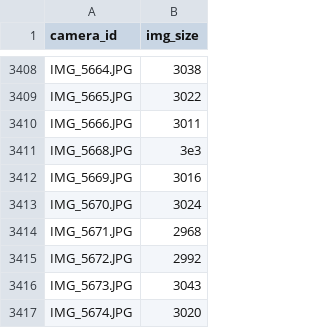
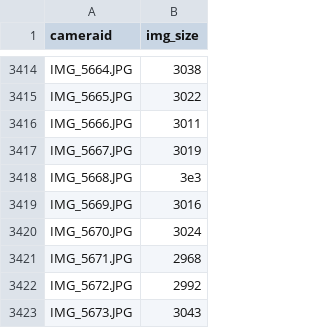
Before and after one commit to EGKingLab/h2lifespan, a CSV file: Data/Processed/image_dimensions.csv, drawn as a sheet; only a part is shown, gaps mark what is left out; the shorter side is filled out with more unchanged rows; the diff covers the shown part only.

```diff
--- a/Data/Processed/image_dimensions.csv
+++ b/Data/Processed/image_dimensions.csv
@@ -1 +1 @@
-camera_id,img_size
+cameraid,img_size
@@ -3410,2 +3416,3 @@ IMG_5665.JPG,3022
 IMG_5666.JPG,3011
+IMG_5667.JPG,3019
 IMG_5668.JPG,3e3
```
Also changed, not shown: 26 added rows elsewhere in this file, 9 other files.
